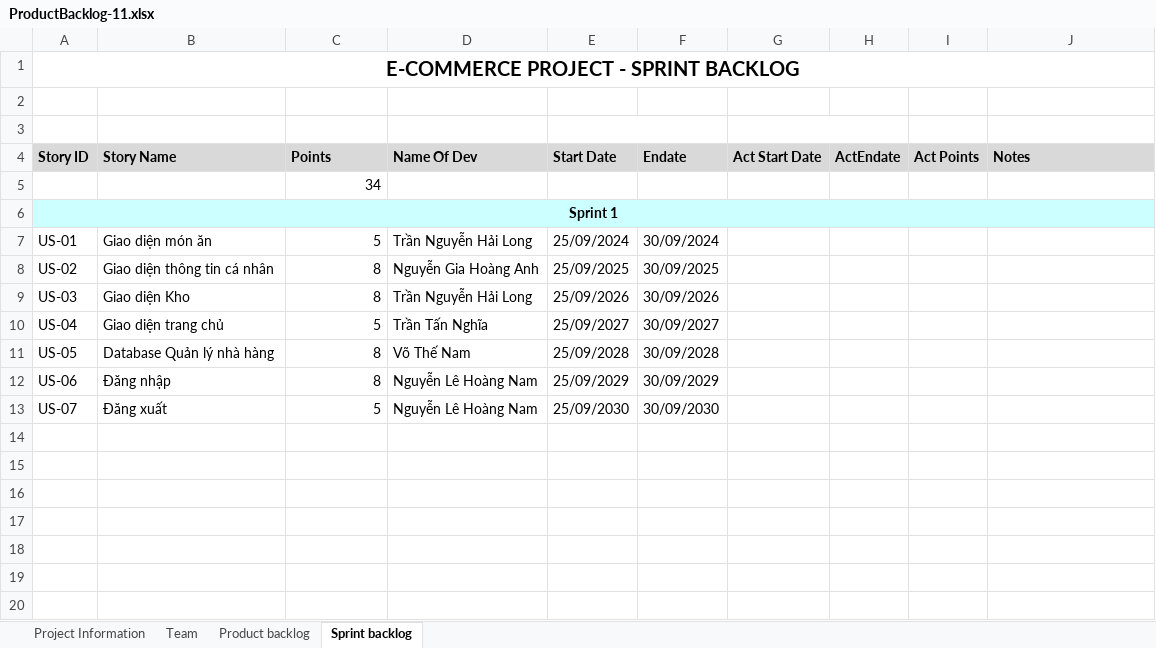
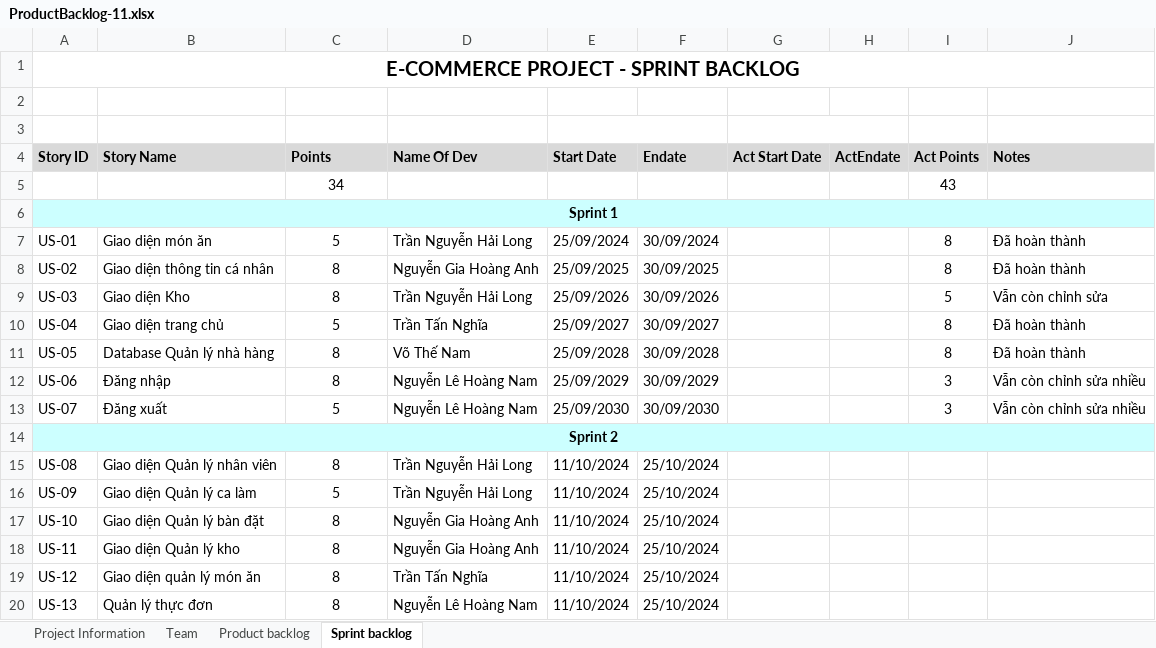
Before and after one commit to longtoof/TienTrinh, an Excel workbook: ProductBacklog-11.xlsx, sheet Sprint backlog, drawn as a sheet; values as stored, in another font and other column widths than the file's, no borders; the diff names each change by its address in the sheet, - before the commit and + after, or states it on an @@ line.

Commit message:
Sprint2

```diff
--- a/ProductBacklog-11.xlsx (sheet Sprint backlog)
+++ b/ProductBacklog-11.xlsx (sheet Sprint backlog)
-C5 alignment: right
+C5 alignment: center
-I5 (Act Points): (empty)
+I5 (Act Points): 43
-C7:C13 alignment: right
+C7:C13 alignment: center
-I7:I8 (Act Points): (empty)
+I7:I8 (Act Points): 8
-J7:J8 (Notes): (empty)
+J7:J8 (Notes): Đã hoàn thành
-I9 (Act Points): (empty)
+I9 (Act Points): 5
-J9 (Notes): (empty)
+J9 (Notes): Vẫn còn chỉnh sửa
-I10:I11 (Act Points): (empty)
+I10:I11 (Act Points): 8
-J10:J11 (Notes): (empty)
+J10:J11 (Notes): Đã hoàn thành
-I12:I13 (Act Points): (empty)
+I12:I13 (Act Points): 3
-J12:J13 (Notes): (empty)
+J12:J13 (Notes): Vẫn còn chỉnh sửa nhiều
+row 14: Sprint 2
+row 15: US-08 | Giao diện Quản lý nhân viên | 8 | Trần Nguyễn Hải Long | 11/10/2024 | 25/10/2024
+row 16: US-09 | Giao diện Quản lý ca làm | 5 | Trần Nguyễn Hải Long | 11/10/2024 | 25/10/2024
+row 17: US-10 | Giao diện Quản lý bàn đặt | 8 | Nguyễn Gia Hoàng Anh | 11/10/2024 | 25/10/2024
+row 18: US-11 | Giao diện Quản lý kho | 8 | Nguyễn Gia Hoàng Anh | 11/10/2024 | 25/10/2024
+row 19: US-12 | Giao diện quản lý món ăn | 8 | Trần Tấn Nghĩa | 11/10/2024 | 25/10/2024
+row 20: US-13 | Quản lý thực đơn | 8 | Nguyễn Lê Hoàng Nam | 11/10/2024 | 25/10/2024
```
